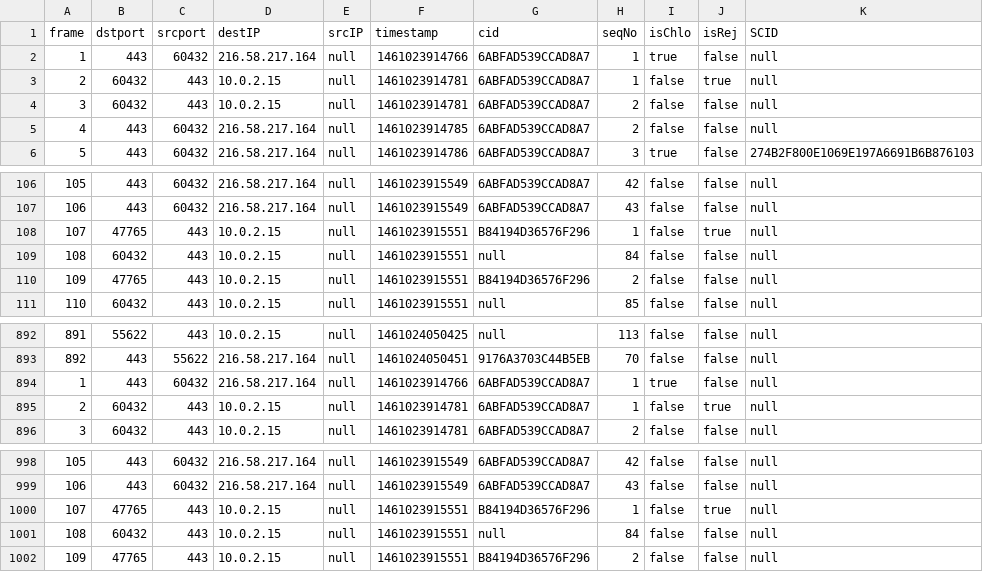
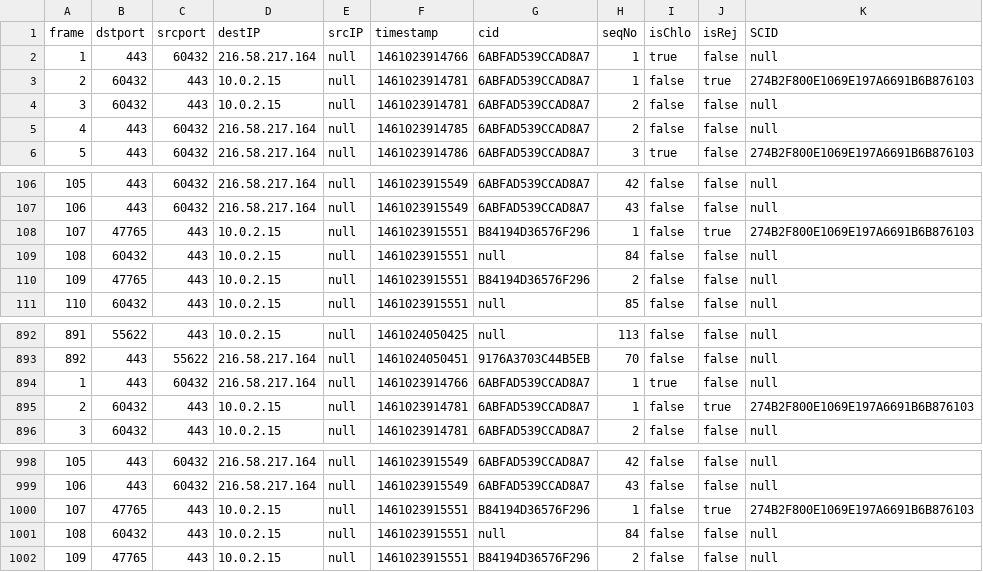
Before and after one commit to pushkargarg/compare-protocols, a CSV file: QUIC CSV/googleQUIC.csv, drawn as a sheet; only a part is shown, gaps mark what is left out.

Commit message:
latest quic

```diff
--- a/QUIC CSV/googleQUIC.csv
+++ b/QUIC CSV/googleQUIC.csv
@@ -2,3 +2,3 @@
 "1","443","60432","216.58.217.164","null","1461023914766","6ABFAD539CCAD8A7","1","true","false","null"
-"2","60432","443","10.0.2.15","null","1461023914781","6ABFAD539CCAD8A7","1","false","true","null"
+"2","60432","443","10.0.2.15","null","1461023914781","6ABFAD539CCAD8A7","1","false","true","274B2F800E1069E197A6691B6B876103"
 "3","60432","443","10.0.2.15","null","1461023914781","6ABFAD539CCAD8A7","2","false","false","null"
@@ -107,3 +107,3 @@
 "106","443","60432","216.58.217.164","null","1461023915549","6ABFAD539CCAD8A7","43","false","false","null"
-"107","47765","443","10.0.2.15","null","1461023915551","B84194D36576F296","1","false","true","null"
+"107","47765","443","10.0.2.15","null","1461023915551","B84194D36576F296","1","false","true","274B2F800E1069E197A6691B6B876103"
 "108","60432","443","10.0.2.15","null","1461023915551","null","84","false","false","null"
@@ -894,3 +894,3 @@
 "1","443","60432","216.58.217.164","null","1461023914766","6ABFAD539CCAD8A7","1","true","false","null"
-"2","60432","443","10.0.2.15","null","1461023914781","6ABFAD539CCAD8A7","1","false","true","null"
+"2","60432","443","10.0.2.15","null","1461023914781","6ABFAD539CCAD8A7","1","false","true","274B2F800E1069E197A6691B6B876103"
 "3","60432","443","10.0.2.15","null","1461023914781","6ABFAD539CCAD8A7","2","false","false","null"
@@ -999,3 +999,3 @@
 "106","443","60432","216.58.217.164","null","1461023915549","6ABFAD539CCAD8A7","43","false","false","null"
-"107","47765","443","10.0.2.15","null","1461023915551","B84194D36576F296","1","false","true","null"
+"107","47765","443","10.0.2.15","null","1461023915551","B84194D36576F296","1","false","true","274B2F800E1069E197A6691B6B876103"
 "108","60432","443","10.0.2.15","null","1461023915551","null","84","false","false","null"
```
Also changed, not shown: QUIC CSV/googleQUIC_handshake.csv.
